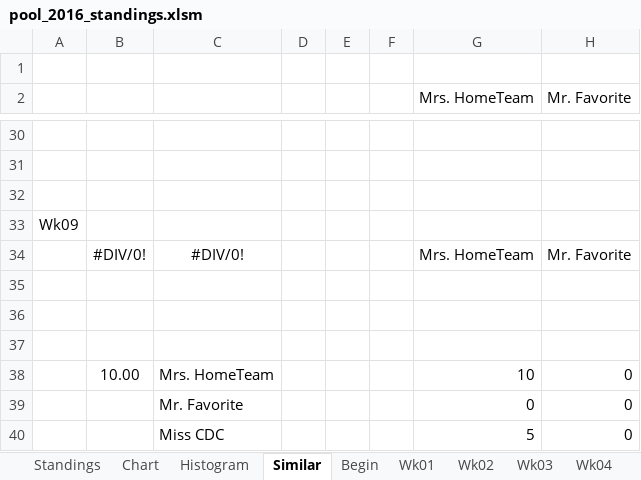
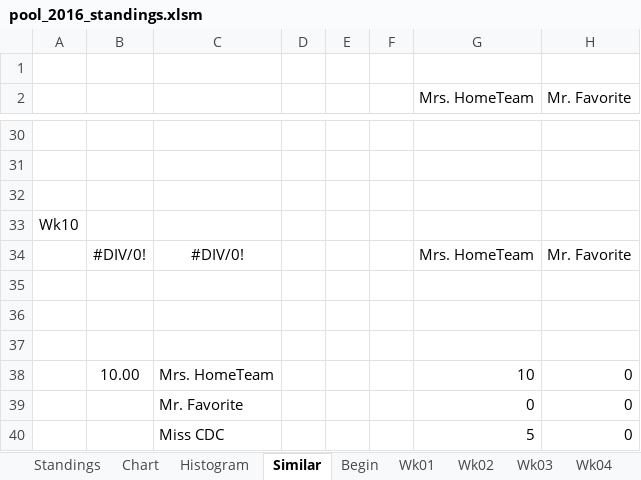
Before and after one commit to blreams/collegefootballpick10, an Excel workbook: excel_history/data/pool_2016_standings.xlsm, sheet Similar, drawn as a sheet; only a part is shown, gaps mark what is left out; values as stored, in another font and other column widths than the file's, no borders; conditional formats not drawn; the diff names each change by its address in the sheet, - before the commit and + after, or states it on an @@ line.

```diff
--- a/excel_history/data/pool_2016_standings.xlsm (sheet Similar)
+++ b/excel_history/data/pool_2016_standings.xlsm (sheet Similar)
-A33: Wk09
+A33: Wk10
```
Also changed, not shown: sheet Wk09, sheet Standings, sheet Chart, sheet Conference, sheet Histogram, sheet Featured, 1 more sheet, formulas that keep their value, charts or pictures.
